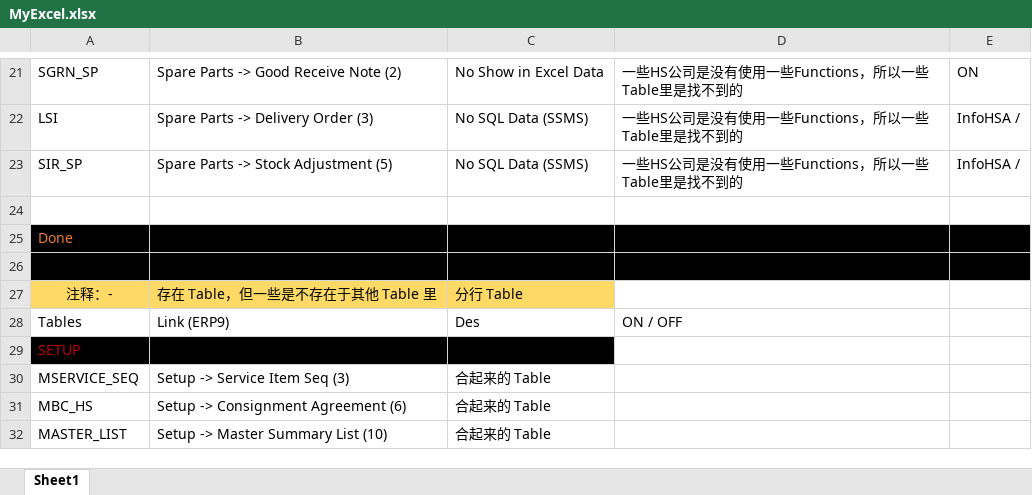
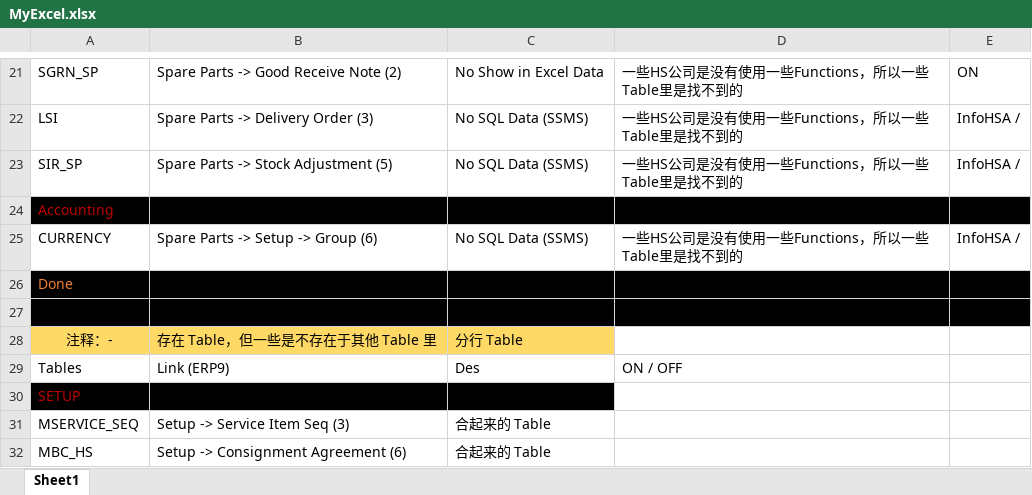
Before and after one commit to HooWC/NEW_NOTE_BOOK, an Excel workbook: MyExcel.xlsx, sheet Sheet1, drawn as a sheet; only a part is shown, gaps mark what is left out; the shorter side is filled out with more unchanged rows; values as stored, in another font and other column widths than the file's, no borders; table styles not drawn; the diff names each change by its address in the sheet, - before the commit and + after, or states it on an @@ line.

```diff
--- a/MyExcel.xlsx (sheet Sheet1)
+++ b/MyExcel.xlsx (sheet Sheet1)
-A24: (empty)
+A24: Accounting
-A24:E24 fill: none
+A24:E24 fill: #000000
+row 25: CURRENCY | Spare Parts -> Setup -> Group (6) | No SQL Data (SSMS) | 一些HS公司是没有使用一些Functions，所以一些Table里是找不到的 | InfoHSA /
```
Also changed, not shown: 2 other files.
